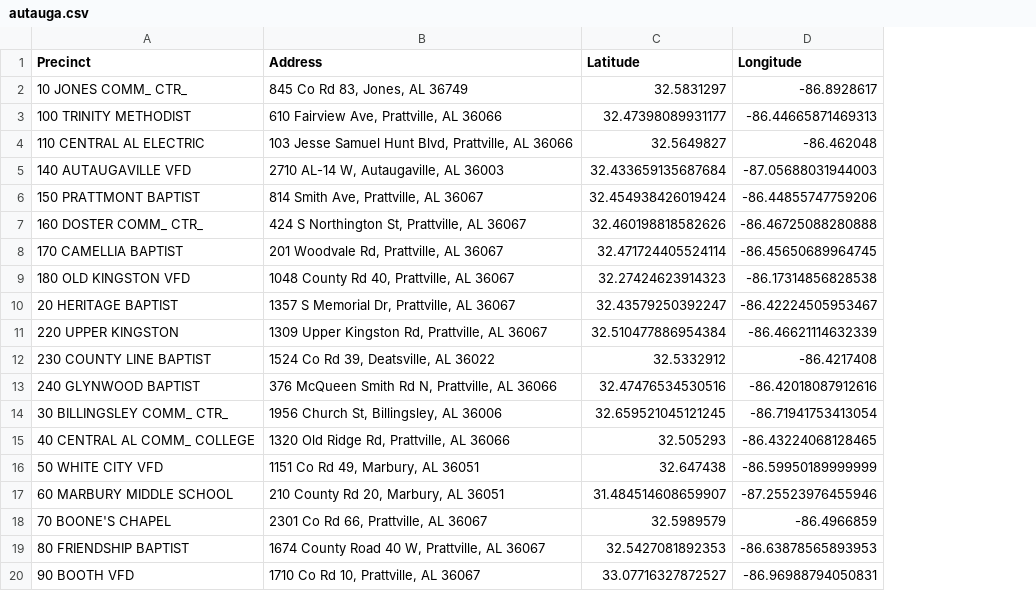
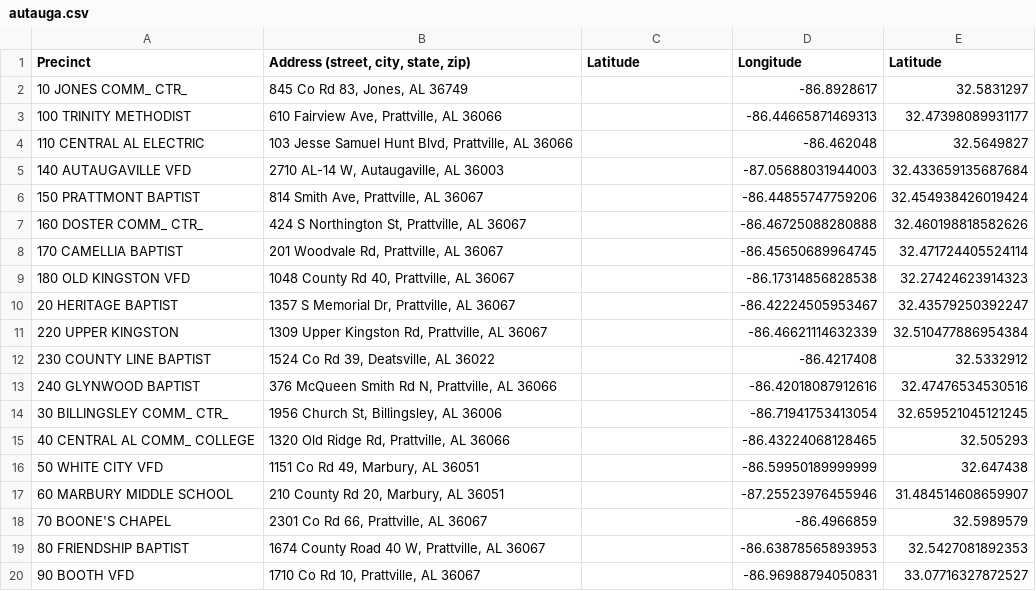
Before and after one commit to Corey4005/2024-AL-Precinct-Locations, a CSV file: County-Precincts-Labeled/autauga.csv, drawn as a sheet; the diff names each change by its address in the sheet, - before the commit and + after, or states it on an @@ line.

Commit message:
geocoded new data

```diff
--- a/County-Precincts-Labeled/autauga.csv
+++ b/County-Precincts-Labeled/autauga.csv
+column E (Latitude), rows 2-20: 32.5831297 | 32.47398089931177 | 32.5649827 | 32.433659135687684 | 32.454938426019424 | 32.460198818582626 | 32.471724405524114 | 32.27424623914323 | 32.43579250392247 | 32.510477886954384 | 32.5332912 | 32.47476534530516 | 32.659521045121245 | 32.505293 | 32.647438 | 31.484514608659907 | 32.5989579 | 32.5427081892353 | 33.07716327872527
-B1: Address
+B1: Address (street, city, state, zip)
-C2 (Latitude): 32.5831297
+C2 (Latitude): (empty)
-C3 (Latitude): 32.47398089931177
+C3 (Latitude): (empty)
-C4 (Latitude): 32.5649827
+C4 (Latitude): (empty)
-C5 (Latitude): 32.433659135687684
+C5 (Latitude): (empty)
-C6 (Latitude): 32.454938426019424
+C6 (Latitude): (empty)
-C7 (Latitude): 32.460198818582626
+C7 (Latitude): (empty)
-C8 (Latitude): 32.471724405524114
+C8 (Latitude): (empty)
-C9 (Latitude): 32.27424623914323
+C9 (Latitude): (empty)
-C10 (Latitude): 32.43579250392247
+C10 (Latitude): (empty)
-C11 (Latitude): 32.510477886954384
+C11 (Latitude): (empty)
-C12 (Latitude): 32.5332912
+C12 (Latitude): (empty)
-C13 (Latitude): 32.47476534530516
+C13 (Latitude): (empty)
-C14 (Latitude): 32.659521045121245
+C14 (Latitude): (empty)
-C15 (Latitude): 32.505293
+C15 (Latitude): (empty)
-C16 (Latitude): 32.647438
+C16 (Latitude): (empty)
-C17 (Latitude): 31.484514608659907
+C17 (Latitude): (empty)
-C18 (Latitude): 32.5989579
+C18 (Latitude): (empty)
-C19 (Latitude): 32.5427081892353
+C19 (Latitude): (empty)
-C20 (Latitude): 33.07716327872527
+C20 (Latitude): (empty)
```
Also changed, not shown: 2 other files.
